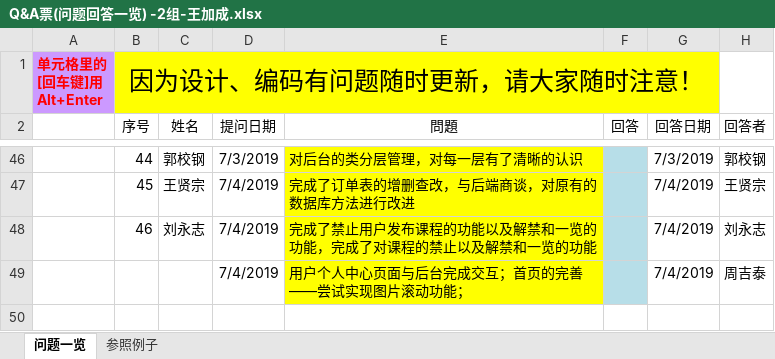
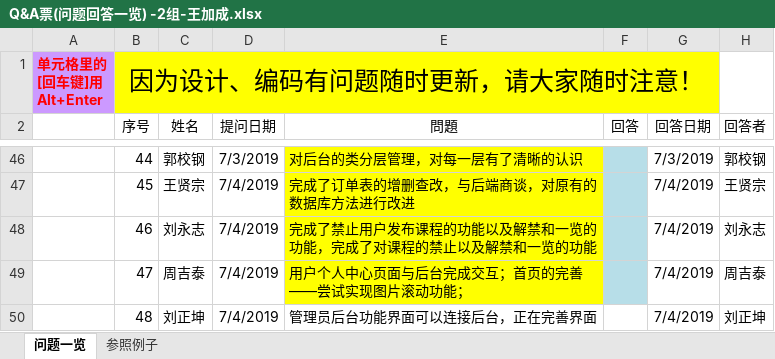
Before and after one commit to elearning-team/elearning, an Excel workbook: 公共/Q&A票(问题回答一览) -2组-王加成.xlsx, sheet 问题一览, drawn as a sheet; only a part is shown, gaps mark what is left out; values as stored, in another font and other column widths than the file's, no borders; the diff names each change by its address in the sheet, - before the commit and + after, or states it on an @@ line.

```diff
--- a/公共/Q&A票(问题回答一览) -2组-王加成.xlsx (sheet 问题一览)
+++ b/公共/Q&A票(问题回答一览) -2组-王加成.xlsx (sheet 问题一览)
-B49 (序号): (empty)
+B49 (序号): 47
-C49 (姓名): (empty)
+C49 (姓名): 周吉泰
+row 50:  | 48 | 刘正坤 | 7/4/2019 | 管理员后台功能界面可以连接后台，正在完善界面 |  | 7/4/2019 | 刘正坤
```
Also changed, not shown: 1 other file.
